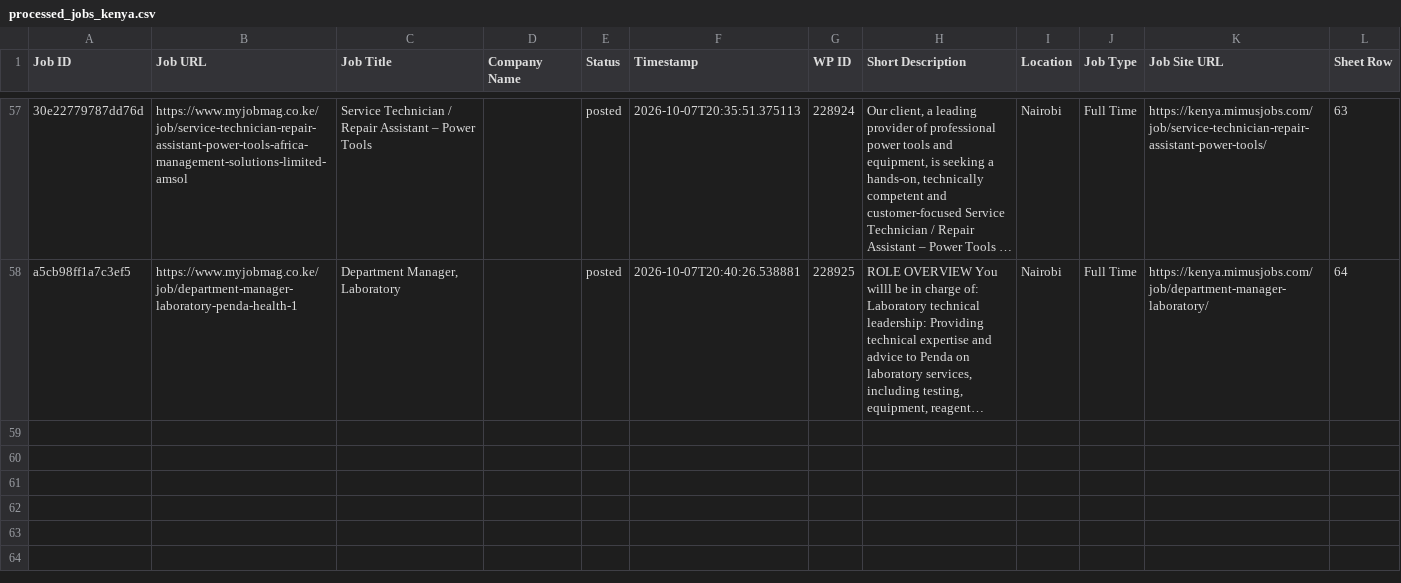
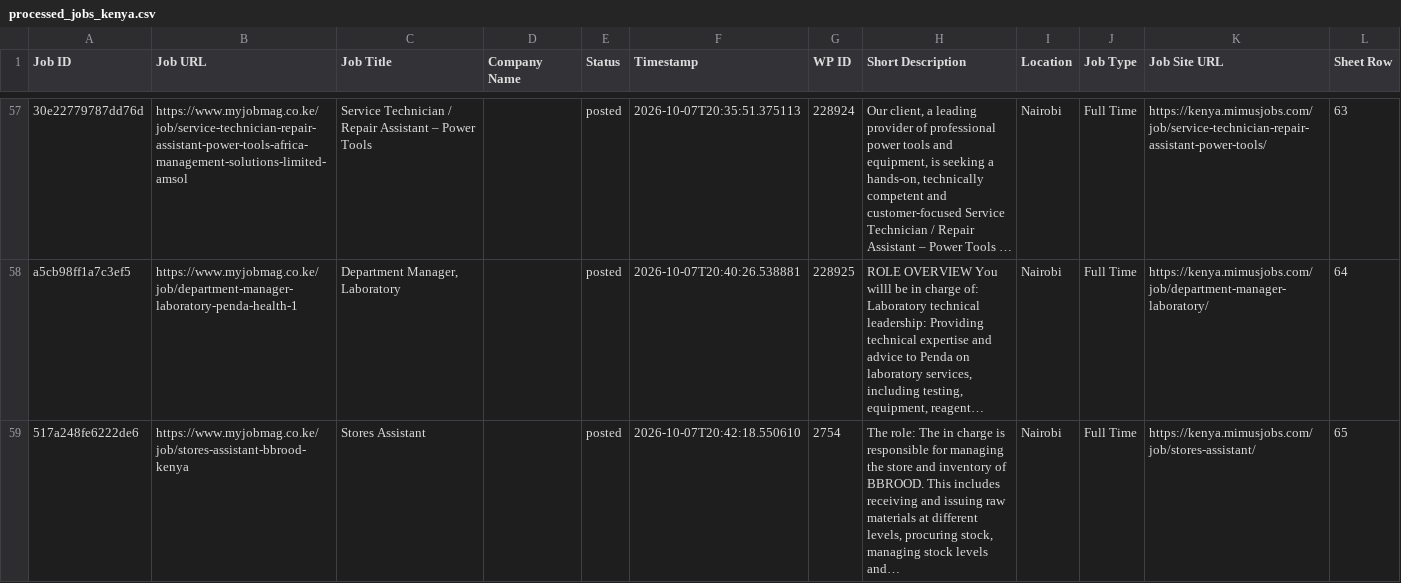
Before and after one commit to projectfetcher/ke, a CSV file: processed_jobs_kenya.csv, drawn as a sheet; only a part is shown, gaps mark what is left out; long unchanged cells end in …; the diff names each change by its address in the sheet, - before the commit and + after, or states it on an @@ line.

```diff
--- a/processed_jobs_kenya.csv
+++ b/processed_jobs_kenya.csv
+row 59: 517a248fe6222de6 | https://www.myjobmag.co.ke/job/stores-assistant-bbrood-kenya | Stores Assistant |  | posted | 2026-10-07T20:42:18.550610 | 2754 | The role: The in charge is responsible for managing the store and inventory of BBROOD. This includes receiving and issuing raw materials at different levels, procuring stock, managing stock levels and… | Nairobi | Full Time | https://kenya.mimusjobs.com/job/stores-assistant/ | 65
```
